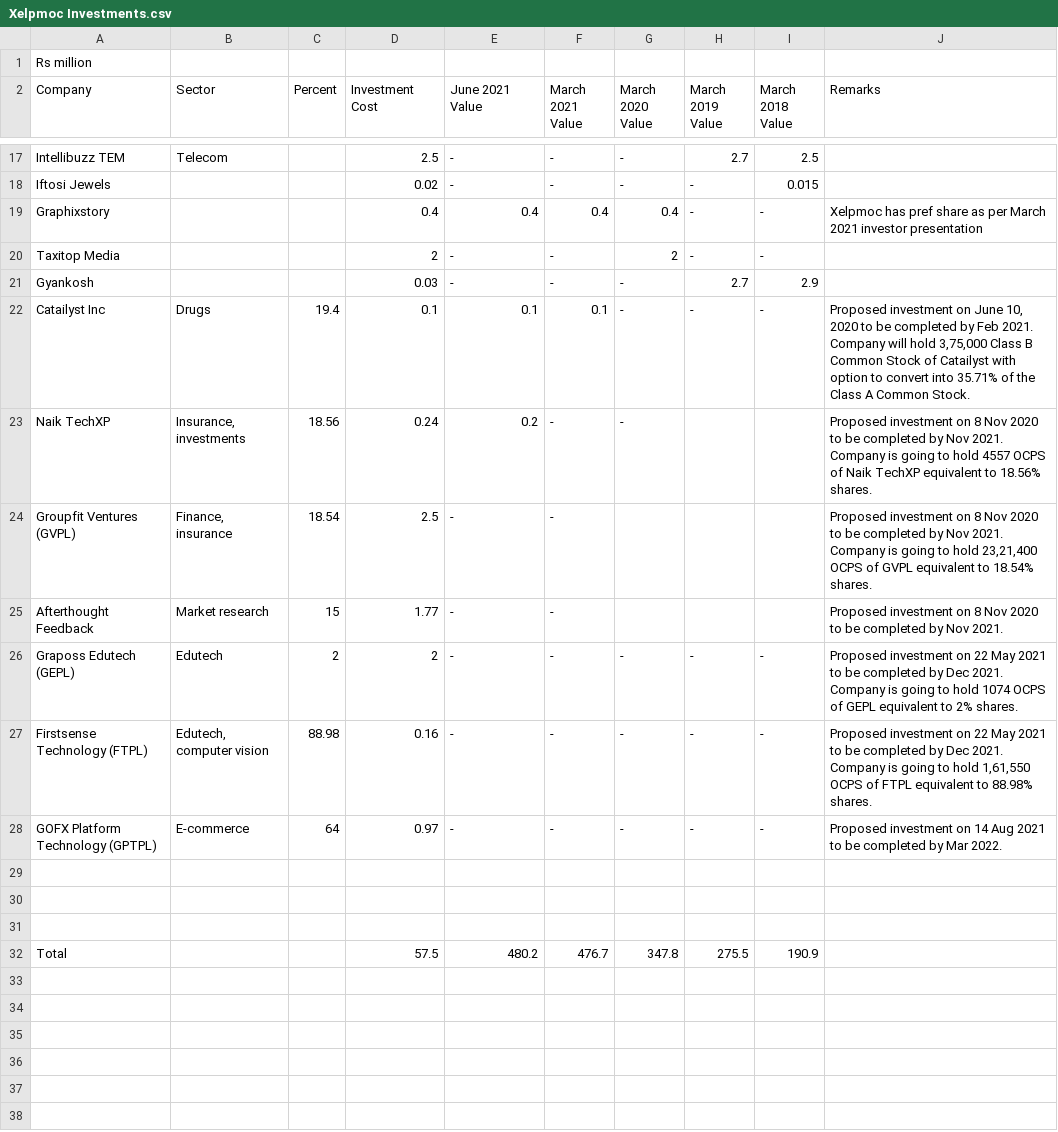
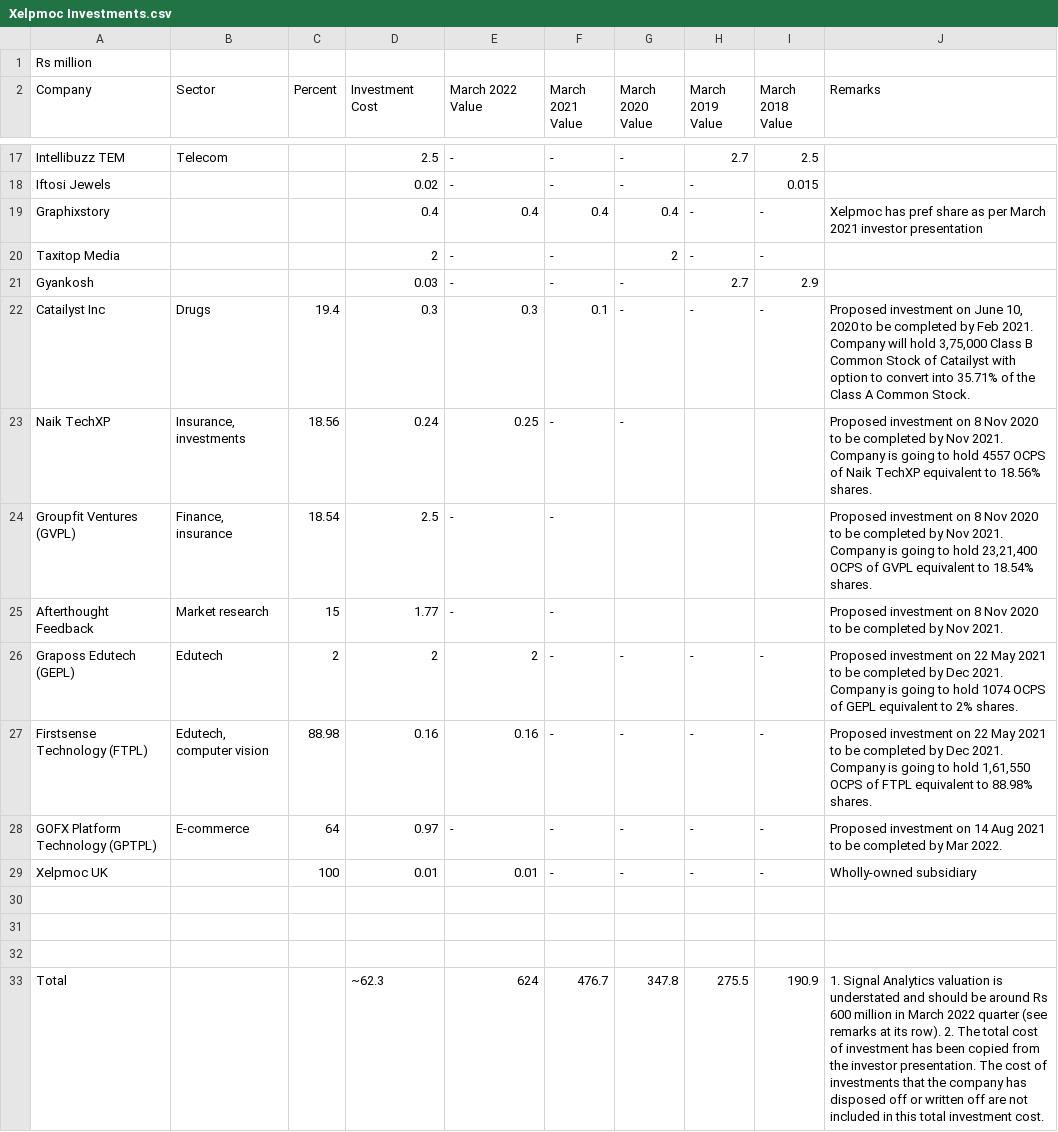
Before and after one commit to beau-mind/investments, a CSV file: ind/Xelpmoc/Xelpmoc Investments.csv, drawn as a sheet; only a part is shown, gaps mark what is left out; the diff covers the shown part only.

Commit message:
Update for March 2022

```diff
--- a/ind/Xelpmoc/Xelpmoc Investments.csv
+++ b/ind/Xelpmoc/Xelpmoc Investments.csv
@@ -1,2 +1,2 @@
 "Rs million",,,,,,,,,
-Company,Sector,Percent,"Investment Cost","June 2021 Value","March 2021 Value","March 2020 Value","March 2019 Value","March 2018 Value",Remarks
+Company,Sector,Percent,"Investment Cost","March 2022 Value","March 2021 Value","March 2020 Value","March 2019 Value","March 2018 Value",Remarks
@@ -21,9 +21,10 @@ Graphixstory,,,0.4,0.4,0.4,0.4,-,-,"Xelpmoc has pref share as per March 2021 inv
 Gyankosh,,,0.03,-,-,-,2.7,2.9,
-"Catailyst Inc",Drugs,19.4,0.1,0.1,0.1,-,-,-,"Proposed investment on June 10, 2020 to be completed by Feb 2021. Company will hold 3,75,000 Class B Common Stock of Catailyst with option to convert into 35.71% of the Class A Common Stock."
-"Naik TechXP","Insurance, investments",18.56,0.24,0.2,-,-,,,"Proposed investment on 8 Nov 2020 to be completed by Nov 2021. Company is going to hold 4557 OCPS of Naik TechXP equivalent to 18.56% shares."
+"Catailyst Inc",Drugs,19.4,0.3,0.3,0.1,-,-,-,"Proposed investment on June 10, 2020 to be completed by Feb 2021. Company will hold 3,75,000 Class B Common Stock of Catailyst with option to convert into 35.71% of the Class A Common Stock."
+"Naik TechXP","Insurance, investments",18.56,0.24,0.25,-,-,,,"Proposed investment on 8 Nov 2020 to be completed by Nov 2021. Company is going to hold 4557 OCPS of Naik TechXP equivalent to 18.56% shares."
 "Groupfit Ventures (GVPL)","Finance, insurance",18.54,2.5,-,-,,,,"Proposed investment on 8 Nov 2020 to be completed by Nov 2021. Company is going to hold 23,21,400 OCPS of GVPL equivalent to 18.54% shares."
 "Afterthought Feedback","Market research",15,1.77,-,-,,,,"Proposed investment on 8 Nov 2020 to be completed by Nov 2021."
-"Graposs Edutech (GEPL)",Edutech,2,2,-,-,-,-,-,"Proposed investment on 22 May 2021 to be completed by Dec 2021. Company is going to hold 1074 OCPS of GEPL equivalent to 2% shares."
-"Firstsense Technology  (FTPL)","Edutech, computer vision",88.98,0.16,-,-,-,-,-,"Proposed investment on 22 May 2021 to be completed by Dec 2021.  Company is going to hold 1,61,550 OCPS of FTPL equivalent to 88.98% shares."
+"Graposs Edutech (GEPL)",Edutech,2,2,2,-,-,-,-,"Proposed investment on 22 May 2021 to be completed by Dec 2021. Company is going to hold 1074 OCPS of GEPL equivalent to 2% shares."
+"Firstsense Technology  (FTPL)","Edutech, computer vision",88.98,0.16,0.16,-,-,-,-,"Proposed investment on 22 May 2021 to be completed by Dec 2021.  Company is going to hold 1,61,550 OCPS of FTPL equivalent to 88.98% shares."
 "GOFX Platform Technology (GPTPL)","E-commerce",64,0.97,-,-,-,-,-,"Proposed investment on 14 Aug 2021 to be completed by Mar 2022."
+"Xelpmoc UK","",100,0.01,0.01,-,-,-,-,"Wholly-owned subsidiary"
 ,,,,,,,,,
@@ -31,2 +32,2 @@ Gyankosh,,,0.03,-,-,-,2.7,2.9,
 ,,,,,,,,,
-Total,,,57.5,480.2,476.7,347.8,275.5,190.9,
+Total,,,~62.3,624,476.7,347.8,275.5,190.9,"1. Signal Analytics valuation is understated and should be around Rs 600 million in March 2022 quarter (see remarks at its row). 2. The total cost of investment has been copied from the investor presentation. The cost of investments that the company has disposed off or written off are not included in this total investment cost."
```
Also changed, not shown: 13 edited cells elsewhere in this file.
